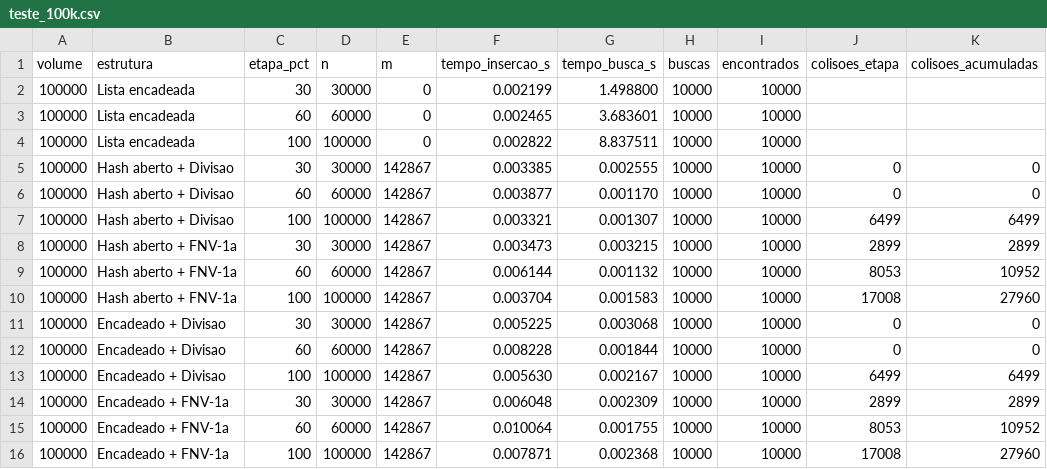
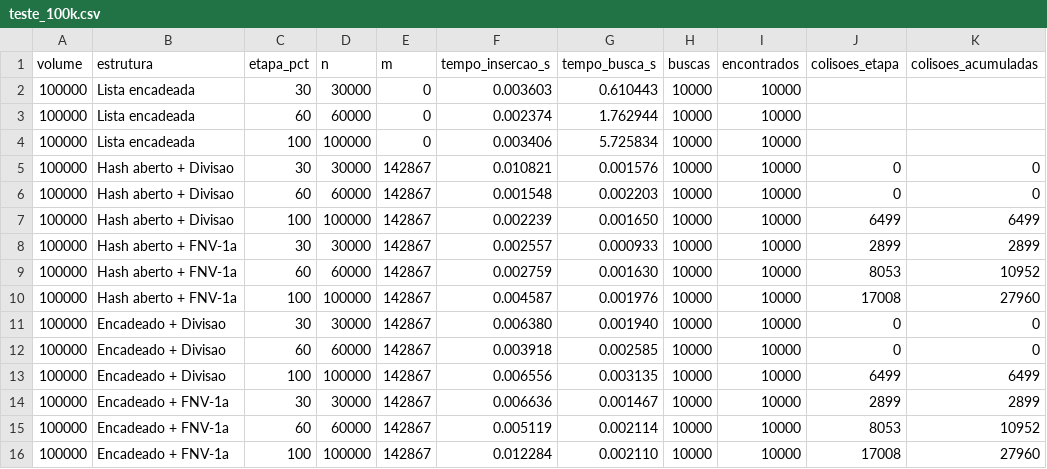
Before and after one commit to Lucasesteves-cyber/Projeto-de-Cadastro-Nacional, a CSV file: resultados/teste_100k.csv, drawn as a sheet; only a part is shown; the diff names each change by its address in the sheet, - before the commit and + after, or states it on an @@ line.

```diff
--- a/resultados/teste_100k.csv
+++ b/resultados/teste_100k.csv
-F2 (tempo_insercao_s): 0.002199
+F2 (tempo_insercao_s): 0.003603
-G2 (tempo_busca_s): 1.498800
+G2 (tempo_busca_s): 0.610443
-F3 (tempo_insercao_s): 0.002465
+F3 (tempo_insercao_s): 0.002374
-G3 (tempo_busca_s): 3.683601
+G3 (tempo_busca_s): 1.762944
-F4 (tempo_insercao_s): 0.002822
+F4 (tempo_insercao_s): 0.003406
-G4 (tempo_busca_s): 8.837511
+G4 (tempo_busca_s): 5.725834
-F5 (tempo_insercao_s): 0.003385
+F5 (tempo_insercao_s): 0.010821
-G5 (tempo_busca_s): 0.002555
+G5 (tempo_busca_s): 0.001576
-F6 (tempo_insercao_s): 0.003877
+F6 (tempo_insercao_s): 0.001548
-G6 (tempo_busca_s): 0.001170
+G6 (tempo_busca_s): 0.002203
-F7 (tempo_insercao_s): 0.003321
+F7 (tempo_insercao_s): 0.002239
-G7 (tempo_busca_s): 0.001307
+G7 (tempo_busca_s): 0.001650
-F8 (tempo_insercao_s): 0.003473
+F8 (tempo_insercao_s): 0.002557
-G8 (tempo_busca_s): 0.003215
+G8 (tempo_busca_s): 0.000933
-F9 (tempo_insercao_s): 0.006144
+F9 (tempo_insercao_s): 0.002759
-G9 (tempo_busca_s): 0.001132
+G9 (tempo_busca_s): 0.001630
-F10 (tempo_insercao_s): 0.003704
+F10 (tempo_insercao_s): 0.004587
-G10 (tempo_busca_s): 0.001583
+G10 (tempo_busca_s): 0.001976
-F11 (tempo_insercao_s): 0.005225
+F11 (tempo_insercao_s): 0.006380
-G11 (tempo_busca_s): 0.003068
+G11 (tempo_busca_s): 0.001940
-F12 (tempo_insercao_s): 0.008228
+F12 (tempo_insercao_s): 0.003918
-G12 (tempo_busca_s): 0.001844
+G12 (tempo_busca_s): 0.002585
-F13 (tempo_insercao_s): 0.005630
+F13 (tempo_insercao_s): 0.006556
-G13 (tempo_busca_s): 0.002167
+G13 (tempo_busca_s): 0.003135
-F14 (tempo_insercao_s): 0.006048
+F14 (tempo_insercao_s): 0.006636
-G14 (tempo_busca_s): 0.002309
+G14 (tempo_busca_s): 0.001467
-F15 (tempo_insercao_s): 0.010064
+F15 (tempo_insercao_s): 0.005119
-G15 (tempo_busca_s): 0.001755
+G15 (tempo_busca_s): 0.002114
-F16 (tempo_insercao_s): 0.007871
+F16 (tempo_insercao_s): 0.012284
-G16 (tempo_busca_s): 0.002368
+G16 (tempo_busca_s): 0.002110
```
Also changed, not shown: resultados/teste.csv, 15 other files.
